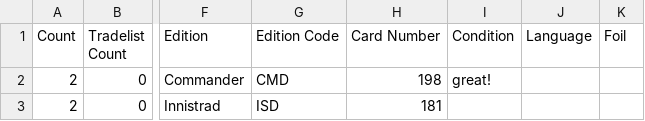
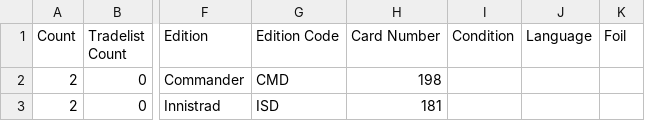
Before and after one commit to PsykoFant/CollectaMundo, a CSV file: CollectaMundo/TestFiles/Inventory_subset - Copy.csv, drawn as a sheet; only a part is shown, gaps mark what is left out; the diff names each change by its address in the sheet, - before the commit and + after, or states it on an @@ line.

```diff
--- a/CollectaMundo/TestFiles/Inventory_subset - Copy.csv
+++ b/CollectaMundo/TestFiles/Inventory_subset - Copy.csv
-I2 (Condition): great!
+I2 (Condition): (empty)
```
Also changed, not shown: 8 other files.
